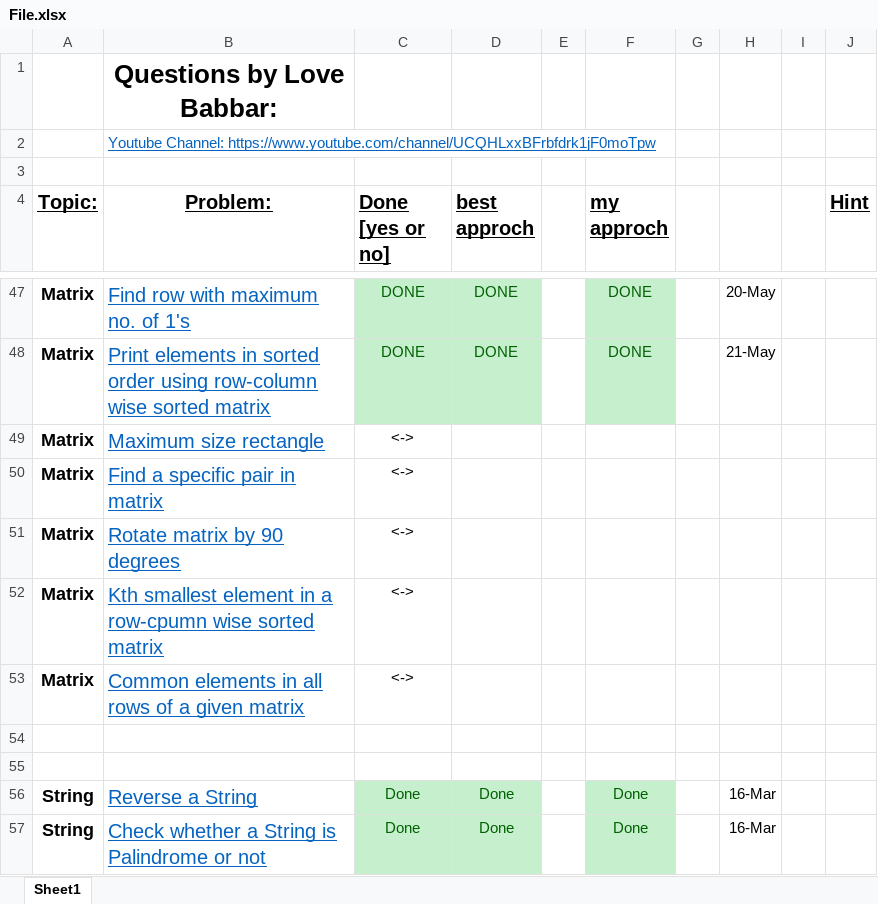
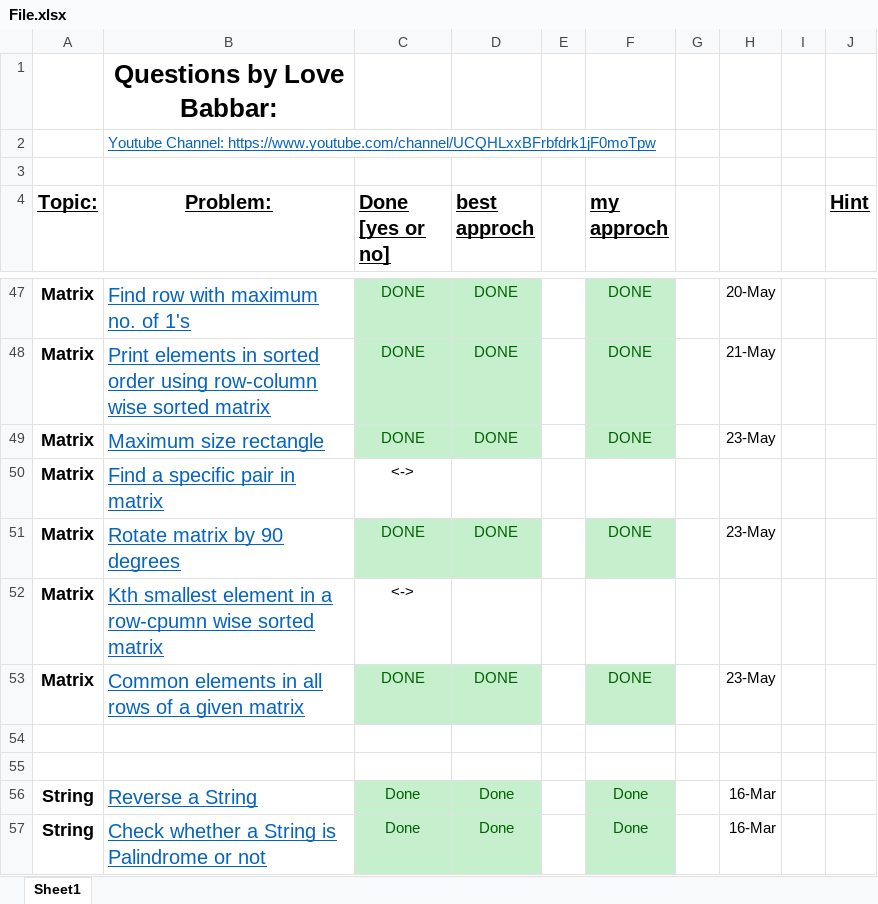
Before and after one commit to akashghadge/CPP, an Excel workbook: DSA crack sheet/File.xlsx, sheet Sheet1, drawn as a sheet; only a part is shown, gaps mark what is left out; values as stored, in another font and other column widths than the file's, no borders; charts and pictures not drawn; the diff names each change by its address in the sheet, - before the commit and + after, or states it on an @@ line.

Commit message:
DSA crackersheet 2D  Array 3 que completed

```diff
--- a/DSA crack sheet/File.xlsx (sheet Sheet1)
+++ b/DSA crack sheet/File.xlsx (sheet Sheet1)
-C49 (Done [yes or no]): <->
+C49 (Done [yes or no]): DONE
-C49:D49 fill: none
+C49:D49 fill: #C6EFCE
-C49 text colour: black
+C49 text colour: #006100
-D49 (best approch): (empty)
+D49 (best approch): DONE
-F49 (my approch): (empty)
+F49 (my approch): DONE
-F49 fill: none
+F49 fill: #C6EFCE
-H49: (empty)
+H49: 23-May
-C51 (Done [yes or no]): <->
+C51 (Done [yes or no]): DONE
-C51:D51 fill: none
+C51:D51 fill: #C6EFCE
-C51 text colour: black
+C51 text colour: #006100
-D51 (best approch): (empty)
+D51 (best approch): DONE
-F51 (my approch): (empty)
+F51 (my approch): DONE
-F51 fill: none
+F51 fill: #C6EFCE
-H51: (empty)
+H51: 23-May
-C53 (Done [yes or no]): <->
+C53 (Done [yes or no]): DONE
-C53:D53 fill: none
+C53:D53 fill: #C6EFCE
-C53 text colour: black
+C53 text colour: #006100
-D53 (best approch): (empty)
+D53 (best approch): DONE
-F53 (my approch): (empty)
+F53 (my approch): DONE
-F53 fill: none
+F53 fill: #C6EFCE
-H53: (empty)
+H53: 23-May
```
Also changed, not shown: charts or pictures, 8 other files.
